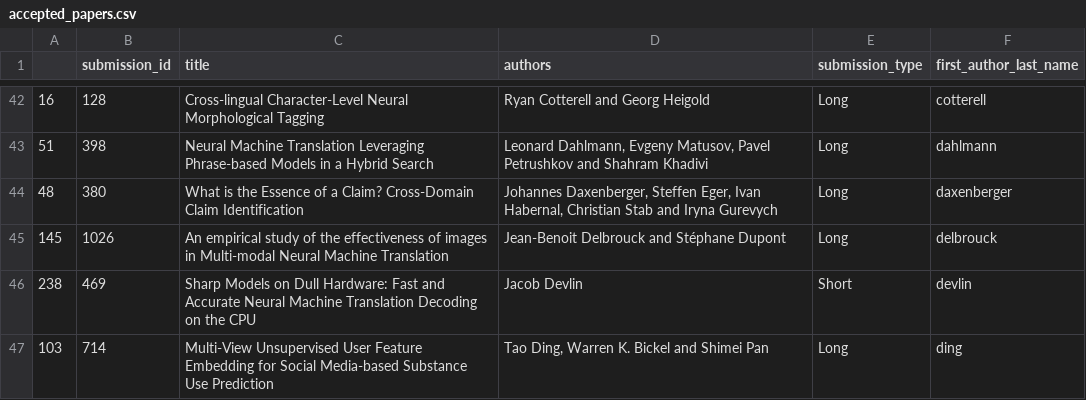
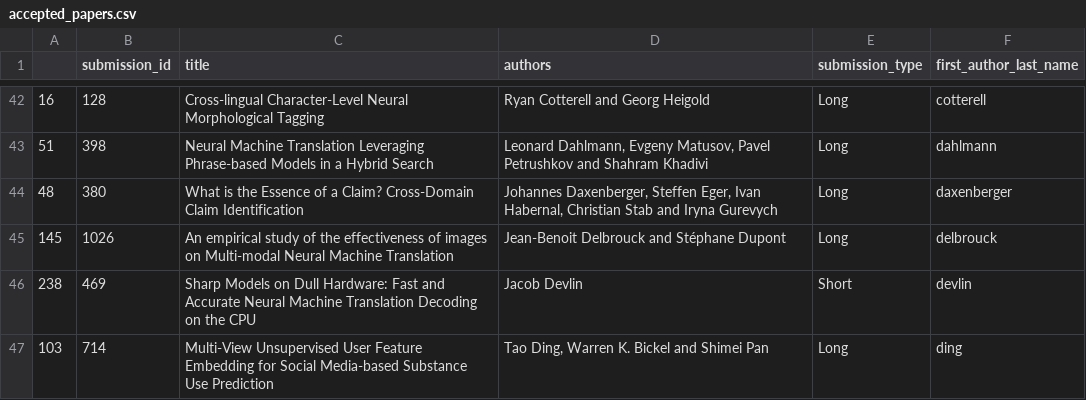
Before and after one commit to andersjo/emnlp2017web, a CSV file: _data/accepted_papers.csv, drawn as a sheet; only a part is shown, gaps mark what is left out.

Commit message:
changed accepted papers

```diff
--- a/_data/accepted_papers.csv
+++ b/_data/accepted_papers.csv
@@ -44,3 +44,3 @@
 48,380,What is the Essence of a Claim? Cross-Domain Claim Identification,"Johannes Daxenberger, Steffen Eger, Ivan Habernal, Christian Stab and Iryna Gurevych",Long,daxenberger
-145,1026,An empirical study of the effectiveness of images in Multi-modal Neural Machine Translation,Jean-Benoit Delbrouck and Stéphane Dupont,Long,delbrouck
+145,1026,An empirical study of the effectiveness of images on Multi-modal Neural Machine Translation,Jean-Benoit Delbrouck and Stéphane Dupont,Long,delbrouck
 238,469,Sharp Models on Dull Hardware: Fast and Accurate Neural Machine Translation Decoding on the CPU,Jacob Devlin,Short,devlin
```
